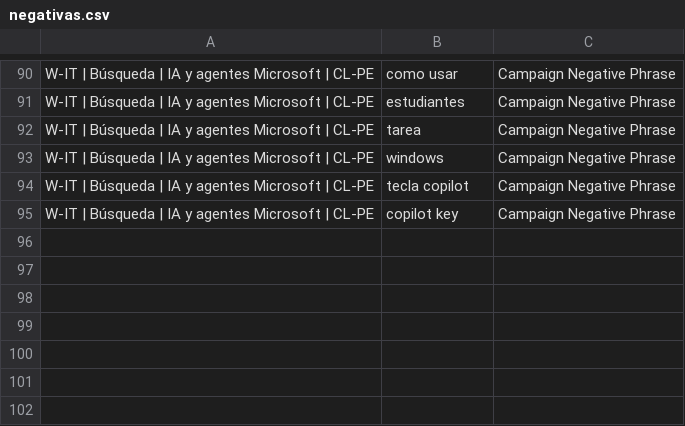
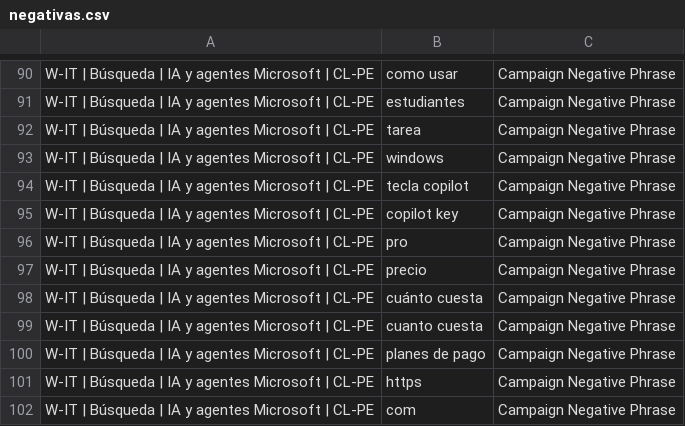
Before and after one commit to claudinhostgo-byte/WIT, a CSV file: marketing/google-ads/negativas.csv, drawn as a sheet; only a part is shown, gaps mark what is left out.

```diff
--- a/marketing/google-ads/negativas.csv
+++ b/marketing/google-ads/negativas.csv
@@ -95 +95,8 @@ W-IT | Búsqueda | IA y agentes Microsoft | CL-PE,tecla copilot,Campaign Negativ
 W-IT | Búsqueda | IA y agentes Microsoft | CL-PE,copilot key,Campaign Negative Phrase
+W-IT | Búsqueda | IA y agentes Microsoft | CL-PE,pro,Campaign Negative Phrase
+W-IT | Búsqueda | IA y agentes Microsoft | CL-PE,precio,Campaign Negative Phrase
+W-IT | Búsqueda | IA y agentes Microsoft | CL-PE,cuánto cuesta,Campaign Negative Phrase
+W-IT | Búsqueda | IA y agentes Microsoft | CL-PE,cuanto cuesta,Campaign Negative Phrase
+W-IT | Búsqueda | IA y agentes Microsoft | CL-PE,planes de pago,Campaign Negative Phrase
+W-IT | Búsqueda | IA y agentes Microsoft | CL-PE,https,Campaign Negative Phrase
+W-IT | Búsqueda | IA y agentes Microsoft | CL-PE,com,Campaign Negative Phrase
```
Also changed, not shown: marketing/google-ads/google-ads-editor.csv, marketing/google-ads/palabras-clave.csv, 3 other files.
